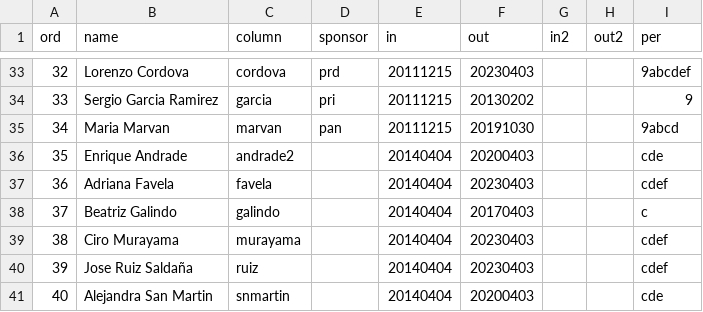
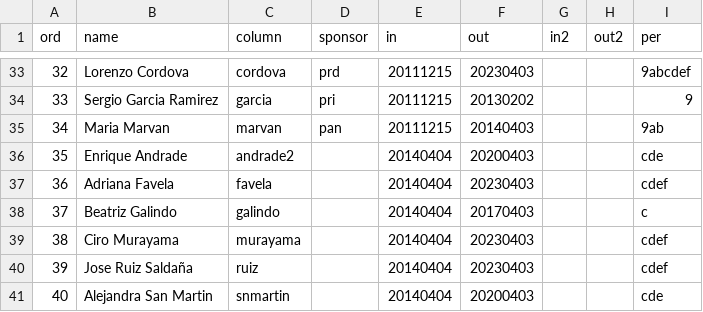
Before and after one commit to emagar/ife-update, a CSV file: ancillary/consejo-general-ine.csv, drawn as a sheet; only a part is shown, gaps mark what is left out.

```diff
--- a/ancillary/consejo-general-ine.csv
+++ b/ancillary/consejo-general-ine.csv
@@ -34,3 +34,3 @@ ord,name,column,sponsor,in,out,in2,out2,per
 33,Sergio Garcia Ramirez,garcia,pri,20111215,20130202,,,9
-34,Maria Marvan,marvan,pan,20111215,20191030,,,9abcd
+34,Maria Marvan,marvan,pan,20111215,20140403,,,9ab
 35,Enrique Andrade,andrade2,,20140404,20200403,,,cde
```
Also changed, not shown: 6 other files.
